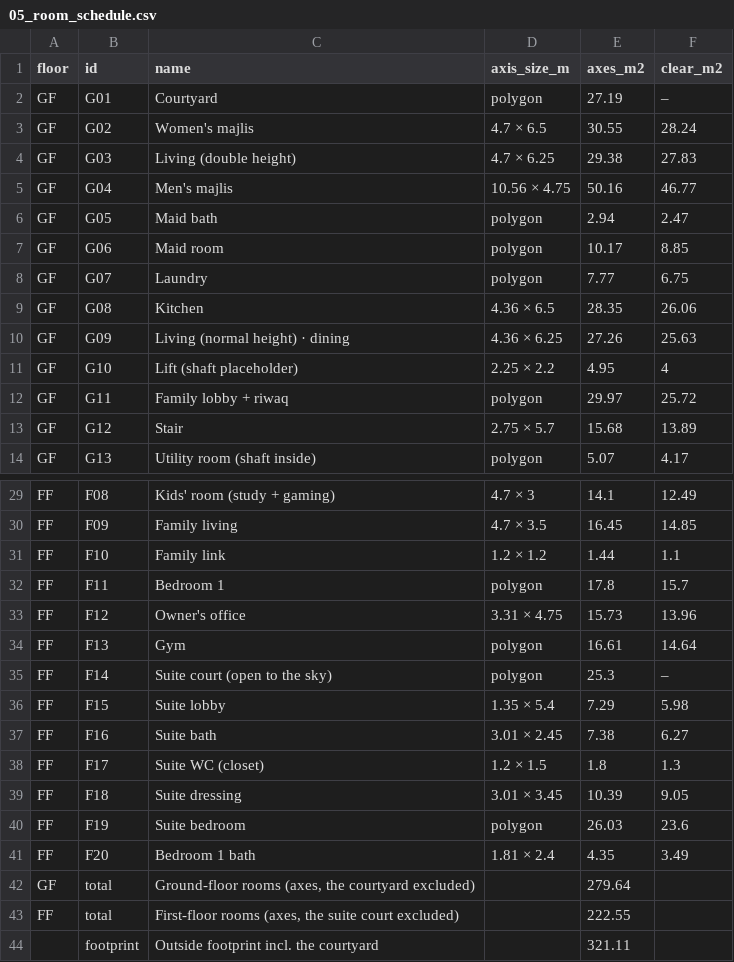
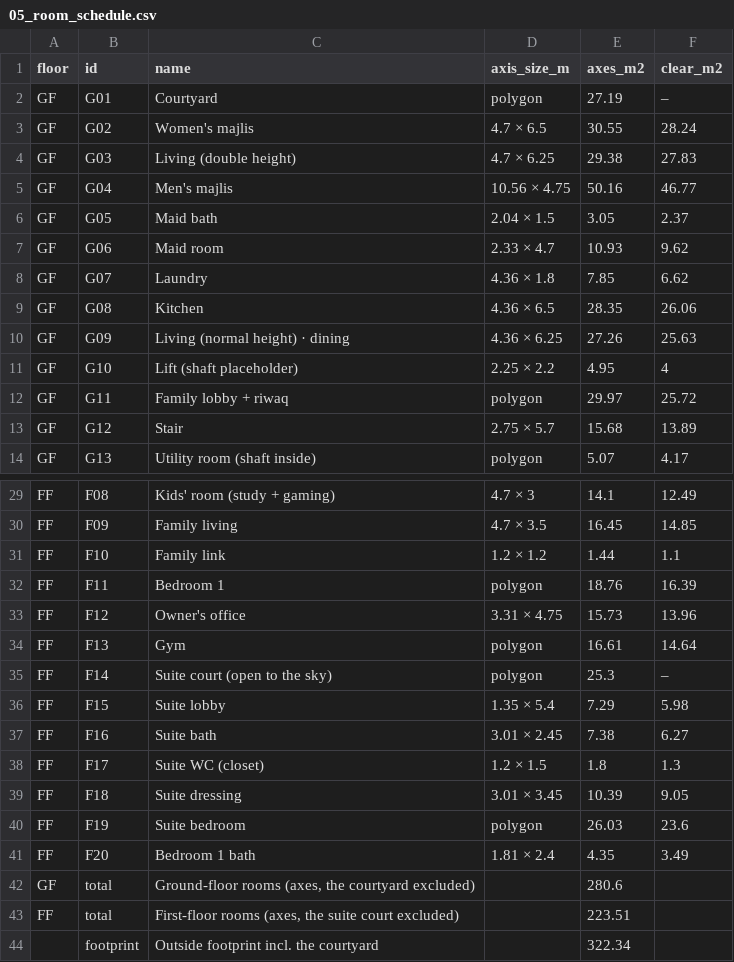
Before and after one commit to ahl20006/House_git, a CSV file: package/05_room_schedule.csv, drawn as a sheet; only a part is shown, gaps mark what is left out.

```diff
--- a/package/05_room_schedule.csv
+++ b/package/05_room_schedule.csv
@@ -5,5 +5,5 @@ GF,G03,Living (double height),4.7 × 6.25,29.38,27.83
 GF,G04,Men's majlis,10.56 × 4.75,50.16,46.77
-GF,G05,Maid bath,polygon,2.94,2.47
-GF,G06,Maid room,polygon,10.17,8.85
-GF,G07,Laundry,polygon,7.77,6.75
+GF,G05,Maid bath,2.04 × 1.5,3.05,2.37
+GF,G06,Maid room,2.33 × 4.7,10.93,9.62
+GF,G07,Laundry,4.36 × 1.8,7.85,6.62
 GF,G08,Kitchen,4.36 × 6.5,28.35,26.06
@@ -31,3 +31,3 @@ FF,F09,Family living,4.7 × 3.5,16.45,14.85
 FF,F10,Family link,1.2 × 1.2,1.44,1.1
-FF,F11,Bedroom 1,polygon,17.8,15.7
+FF,F11,Bedroom 1,polygon,18.76,16.39
 FF,F12,Owner's office,3.31 × 4.75,15.73,13.96
@@ -41,4 +41,4 @@ FF,F19,Suite bedroom,polygon,26.03,23.6
 FF,F20,Bedroom 1 bath,1.81 × 2.4,4.35,3.49
-GF,total,"Ground-floor rooms (axes, the courtyard excluded)",,279.64,
-FF,total,"First-floor rooms (axes, the suite court excluded)",,222.55,
-,footprint,Outside footprint incl. the courtyard,,321.11,
+GF,total,"Ground-floor rooms (axes, the courtyard excluded)",,280.6,
+FF,total,"First-floor rooms (axes, the suite court excluded)",,223.51,
+,footprint,Outside footprint incl. the courtyard,,322.34,
```
Also changed, not shown: 38 other files.
